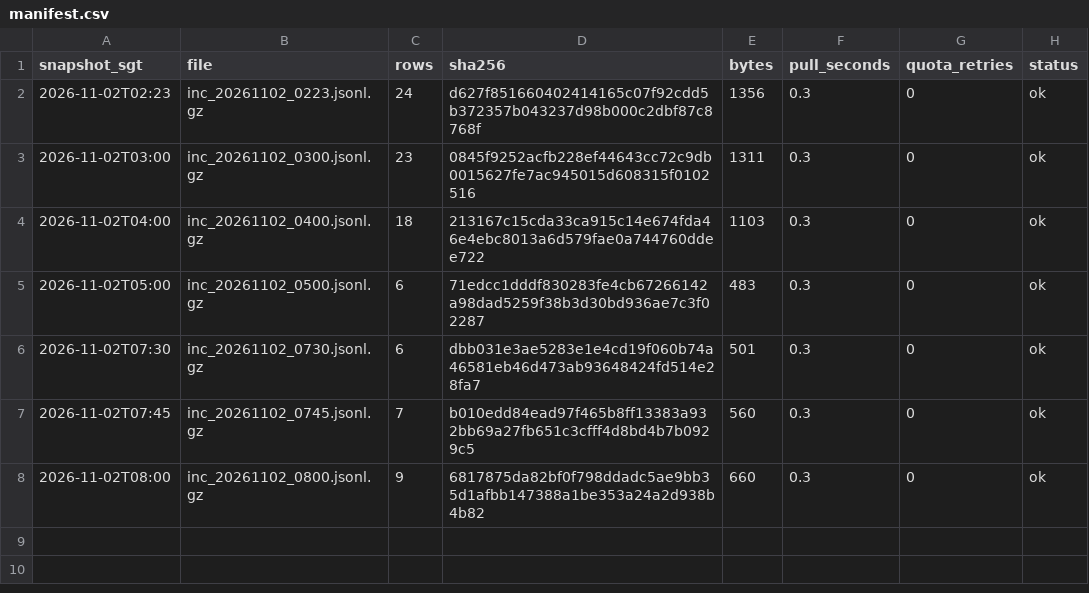
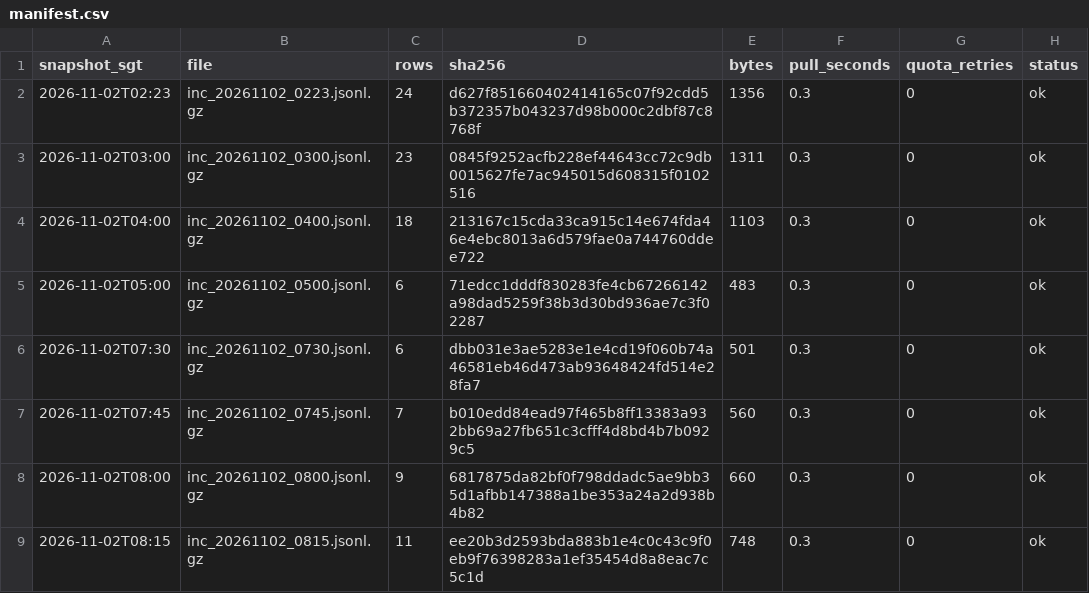
Before and after one commit to LUOaini1213/sg-bus-network-monitor, a CSV file: data/raw/incidents/2026-11-02/manifest.csv, drawn as a sheet.

```diff
--- a/data/raw/incidents/2026-11-02/manifest.csv
+++ b/data/raw/incidents/2026-11-02/manifest.csv
@@ -8 +8,2 @@ snapshot_sgt,file,rows,sha256,bytes,pull_seconds,quota_retries,status
 2026-11-02T08:00,inc_20261102_0800.jsonl.gz,9,6817875da82bf0f798ddadc5ae9bb35d1afbb147388a1be353a24a2d938b4b82,660,0.3,0,ok
+2026-11-02T08:15,inc_20261102_0815.jsonl.gz,11,ee20b3d2593bda883b1e4c0c43c9f0eb9f76398283a1ef35454d8a8eac7c5c1d,748,0.3,0,ok
```
Also changed, not shown: data/raw/speedbands/2026-11-02/manifest.csv, 2 other files.
